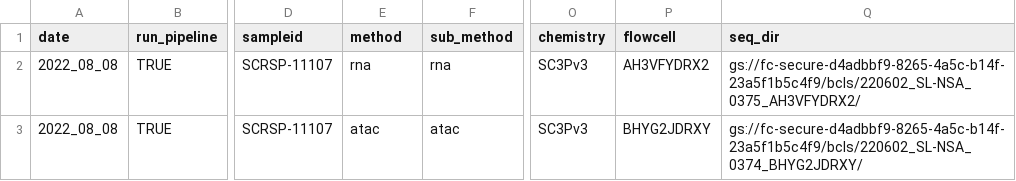
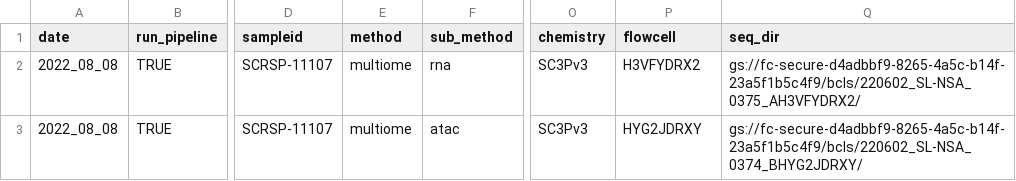
Before and after one commit to will-broad/scrnaseq_pipeline, a CSV file: data/sampletracking_multiome.csv, drawn as a sheet; only a part is shown, gaps mark what is left out; the diff names each change by its address in the sheet, - before the commit and + after, or states it on an @@ line.

```diff
--- a/data/sampletracking_multiome.csv
+++ b/data/sampletracking_multiome.csv
-E2 (method): rna
+E2 (method): multiome
-P2 (flowcell): AH3VFYDRX2
+P2 (flowcell): H3VFYDRX2
-E3 (method): atac
+E3 (method): multiome
-P3 (flowcell): BHYG2JDRXY
+P3 (flowcell): HYG2JDRXY
```
Also changed, not shown: data/sampletracking_small.csv, 3 other files.
